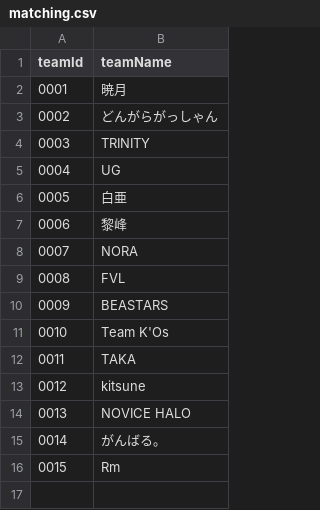
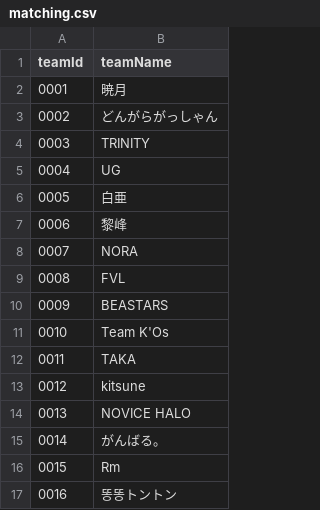
Before and after one commit to volleyballvrc-tech/volleyballvrc.github.io, a CSV file: matching.csv, drawn as a sheet; the diff names each change by its address in the sheet, - before the commit and + after, or states it on an @@ line.

Commit message:
Update matching.csv

```diff
--- a/matching.csv
+++ b/matching.csv
+row 17: 0016 | 똥똥トントン
```
